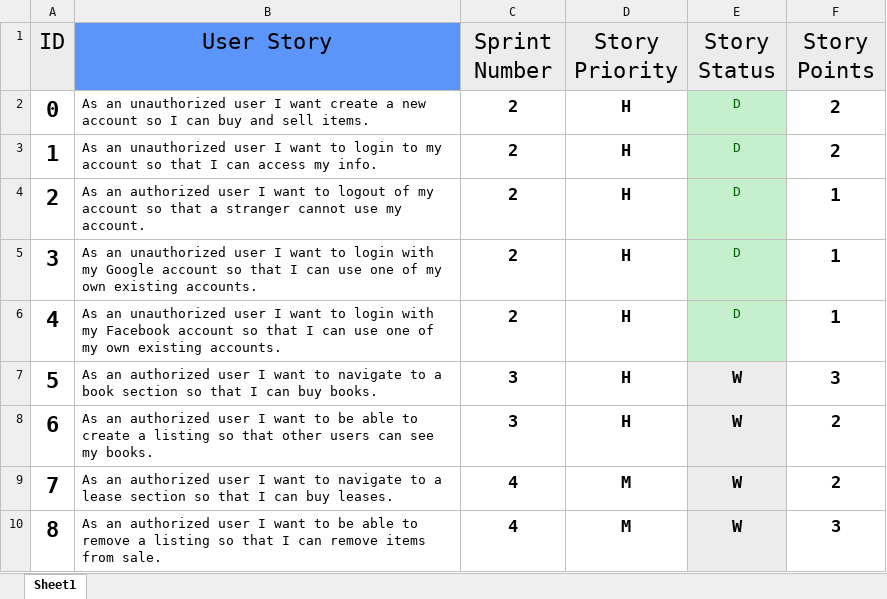
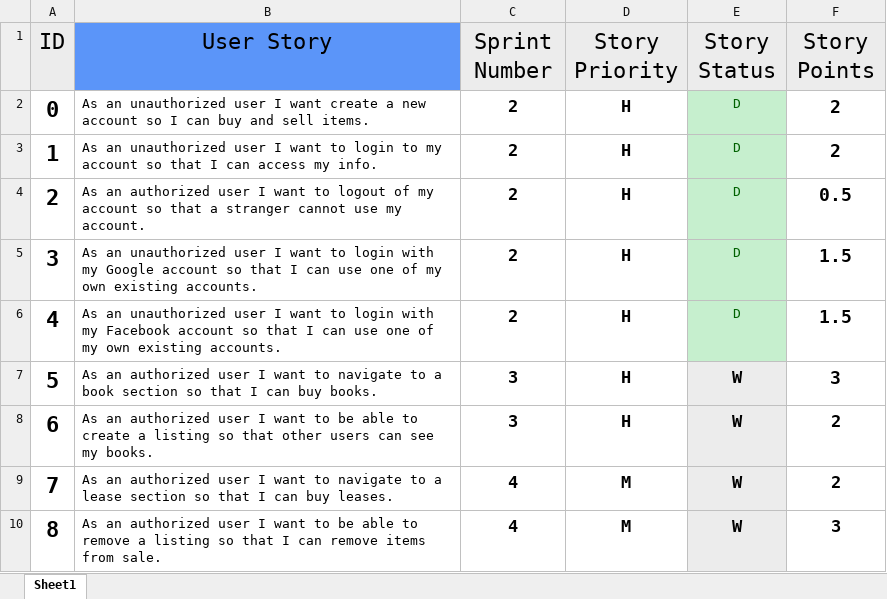
Before and after one commit to JacquesLJT/COS420_Project, an Excel workbook: Documents/Deliverable_2/CSwap_Deliverable_2_ProductBacklog_2.xlsx, sheet Sheet1, drawn as a sheet; only a part is shown; values as stored, in another font and other column widths than the file's, no borders; table styles not drawn; the diff names each change by its address in the sheet, - before the commit and + after, or states it on an @@ line.

Commit message:
Updated Product and Sprint backlog, Added Software Architecture

```diff
--- a/Documents/Deliverable_2/CSwap_Deliverable_2_ProductBacklog_2.xlsx (sheet Sheet1)
+++ b/Documents/Deliverable_2/CSwap_Deliverable_2_ProductBacklog_2.xlsx (sheet Sheet1)
-F4 (Story Points): 1
+F4 (Story Points): 0.5
-F5:F6 (Story Points): 1
+F5:F6 (Story Points): 1.5
```
Also changed, not shown: Documents/Deliverable_2/CSwap_Deliverable_2_SprintBacklog_2.xlsx, 2 other files.
